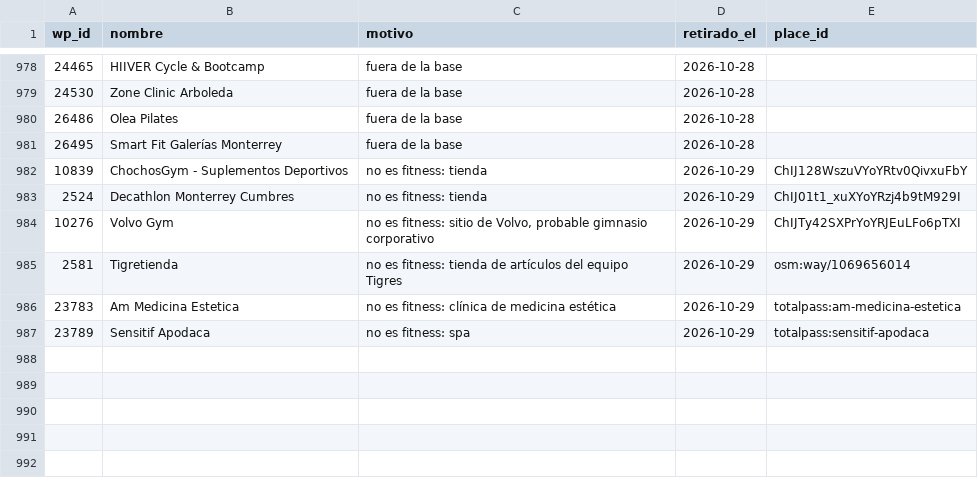
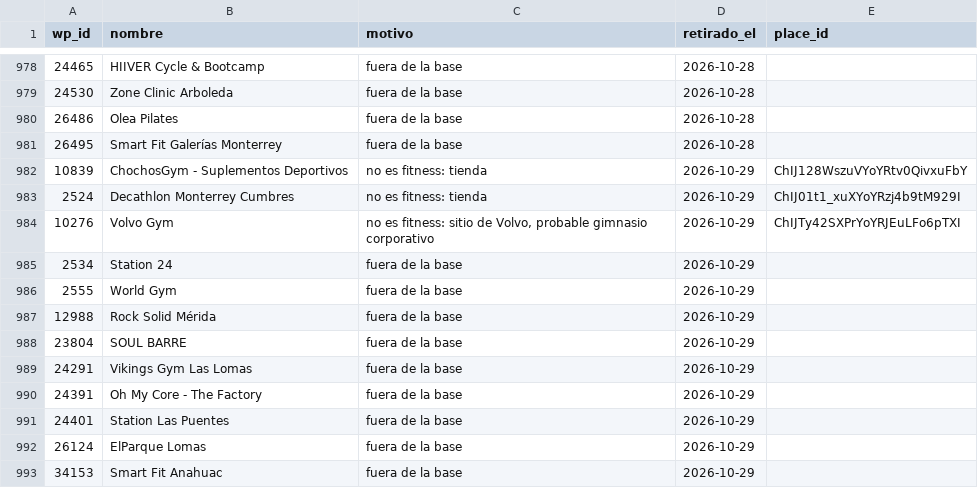
Before and after one commit to moikirsch/gyms52-d, a CSV file: data/retirar.csv, drawn as a sheet; only a part is shown, gaps mark what is left out; removed rows and columns are numbered as before the commit, all else as after; the diff names each change by its address in the sheet, - before the commit and + after, or states it on an @@ line.

```diff
--- a/data/retirar.csv
+++ b/data/retirar.csv
-row 985: 2581 | Tigretienda | no es fitness: tienda de artículos del equipo Tigres | 2026-10-29 | osm:way/1069656014
-row 986: 23783 | Am Medicina Estetica | no es fitness: clínica de medicina estética | 2026-10-29 | totalpass:am-medicina-estetica
-row 987: 23789 | Sensitif Apodaca | no es fitness: spa | 2026-10-29 | totalpass:sensitif-apodaca
+row 985: 2534 | Station 24 | fuera de la base | 2026-10-29
+row 986: 2555 | World Gym | fuera de la base | 2026-10-29
+row 987: 12988 | Rock Solid Mérida | fuera de la base | 2026-10-29
+row 988: 23804 | SOUL BARRE | fuera de la base | 2026-10-29
+row 989: 24291 | Vikings Gym Las Lomas | fuera de la base | 2026-10-29
+row 990: 24391 | Oh My Core - The Factory | fuera de la base | 2026-10-29
+row 991: 24401 | Station Las Puentes | fuera de la base | 2026-10-29
+row 992: 26124 | ElParque Lomas | fuera de la base | 2026-10-29
+row 993: 34153 | Smart Fit Anahuac | fuera de la base | 2026-10-29
```
Also changed, not shown: data/denue/sin_pareja.csv, 16 other files.
